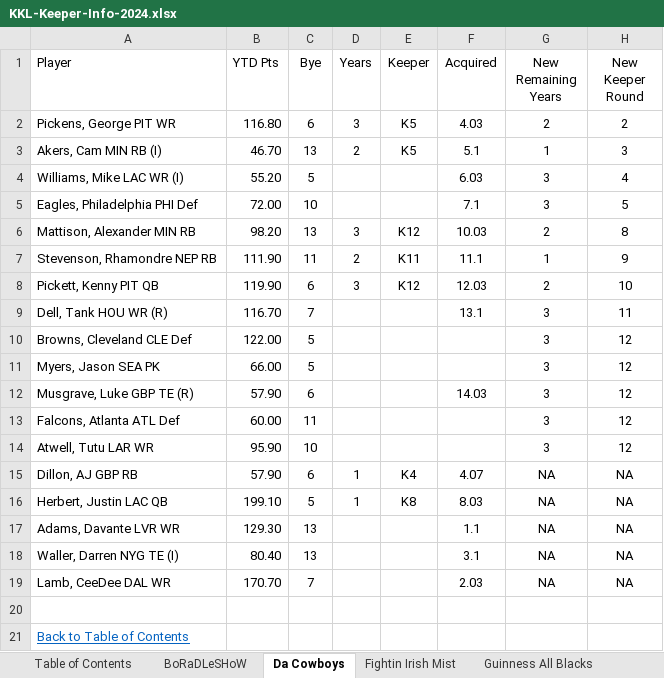
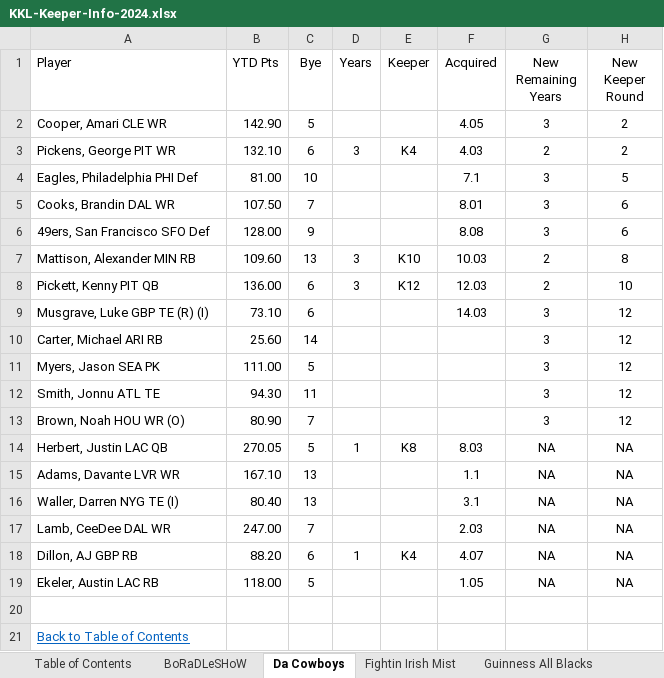
Before and after one commit to cthoesen/knuckleheads, an Excel workbook: public/documents/kkl/KKL-Keeper-Info-2024.xlsx, sheet Da Cowboys, drawn as a sheet; values as stored, in another font and other column widths than the file's, no borders; conditional formats and table styles not drawn; removed rows and columns are numbered as before the commit, all else as after; the diff names each change by its address in the sheet, - before the commit and + after, or states it on an @@ line.

```diff
--- a/public/documents/kkl/KKL-Keeper-Info-2024.xlsx (sheet Da Cowboys)
+++ b/public/documents/kkl/KKL-Keeper-Info-2024.xlsx (sheet Da Cowboys)
+row 2: Cooper, Amari CLE WR | 142.90 | 5 |  |  | 4.05 | 3 | 2
-B3 (YTD Pts): 116.80
+B3 (YTD Pts): 132.10
-E3 (Keeper): K5
+E3 (Keeper): K4
-row 3: Akers, Cam MIN RB (I) | 46.70 | 13 | 2 | K5 | 5.1 | 1 | 3
-row 4: Williams, Mike LAC WR (I) | 55.20 | 5 |  |  | 6.03 | 3 | 4
-B4 (YTD Pts): 72.00
+B4 (YTD Pts): 81.00
+row 5: Cooks, Brandin DAL WR | 107.50 | 7 |  |  | 8.01 | 3 | 6
+row 6: 49ers, San Francisco SFO Def | 128.00 | 9 |  |  | 8.08 | 3 | 6
-B7 (YTD Pts): 98.20
+B7 (YTD Pts): 109.60
-E7 (Keeper): K12
+E7 (Keeper): K10
-row 7: Stevenson, Rhamondre NEP RB | 111.90 | 11 | 2 | K11 | 11.1 | 1 | 9
-B8 (YTD Pts): 119.90
+B8 (YTD Pts): 136.00
-row 9: Dell, Tank HOU WR (R) | 116.70 | 7 |  |  | 13.1 | 3 | 11
-row 10: Browns, Cleveland CLE Def | 122.00 | 5 |  |  |  | 3 | 12
+row 9: Musgrave, Luke GBP TE (R) (I) | 73.10 | 6 |  |  | 14.03 | 3 | 12
+row 10: Carter, Michael ARI RB | 25.60 | 14 |  |  |  | 3 | 12
-B11 (YTD Pts): 66.00
+B11 (YTD Pts): 111.00
-row 12: Musgrave, Luke GBP TE (R) | 57.90 | 6 |  |  | 14.03 | 3 | 12
-A12 (Player): Falcons, Atlanta ATL Def
+A12 (Player): Smith, Jonnu ATL TE
-B12 (YTD Pts): 60.00
+B12 (YTD Pts): 94.30
-row 14: Atwell, Tutu LAR WR | 95.90 | 10 |  |  |  | 3 | 12
-row 15: Dillon, AJ GBP RB | 57.90 | 6 | 1 | K4 | 4.07 | NA | NA
+row 13: Brown, Noah HOU WR (O) | 80.90 | 7 |  |  |  | 3 | 12
-B14 (YTD Pts): 199.10
+B14 (YTD Pts): 270.05
-B15 (YTD Pts): 129.30
+B15 (YTD Pts): 167.10
-B17 (YTD Pts): 170.70
+B17 (YTD Pts): 247.00
+row 18: Dillon, AJ GBP RB | 88.20 | 6 | 1 | K4 | 4.07 | NA | NA
+row 19: Ekeler, Austin LAC RB | 118.00 | 5 |  |  | 1.05 | NA | NA
```
Also changed, not shown: sheet Wa Wa Wee Wa, sheet Midnight Marauders, sheet Over the Hill, sheet Hipster Doofus, sheet BoRaDLeSHoW, sheet Sleepy Hollow Stranglers, 5 more sheets, 1 other file.
